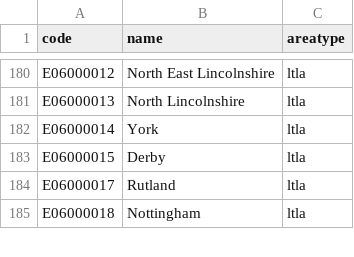
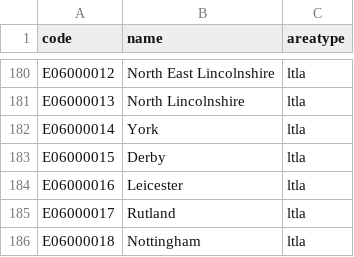
Before and after one commit to SamHollings/covid19_analysis, a CSV file: data/code_name_areatype_lookup.csv, drawn as a sheet; only a part is shown, gaps mark what is left out.

```diff
--- a/data/code_name_areatype_lookup.csv
+++ b/data/code_name_areatype_lookup.csv
@@ -183,2 +183,3 @@ E06000014,York,ltla
 E06000015,Derby,ltla
+E06000016,Leicester,ltla
 E06000017,Rutland,ltla
```
Also changed, not shown: data/uk_nhse_feed.csv, 2 other files.
